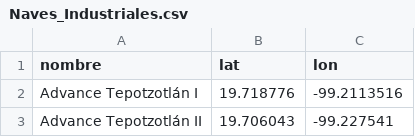
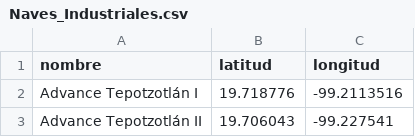
Before and after one commit to FosterTooth1/TT, a CSV file: TT2/Prototipo_1/Naves_Industriales.csv, drawn as a sheet; only a part is shown.

```diff
--- a/TT2/Prototipo_1/Naves_Industriales.csv
+++ b/TT2/Prototipo_1/Naves_Industriales.csv
@@ -1,2 +1,2 @@
-nombre,lat,lon
+nombre,latitud,longitud
 Advance Tepotzotlán I,19.718776,-99.2113516
```
Also changed, not shown: TT2/Prototipo_1/Matriz_Distancias_Carretera.csv, TT2/Vistas/Matriz_Distancias_Carretera.csv, 6 other files.
